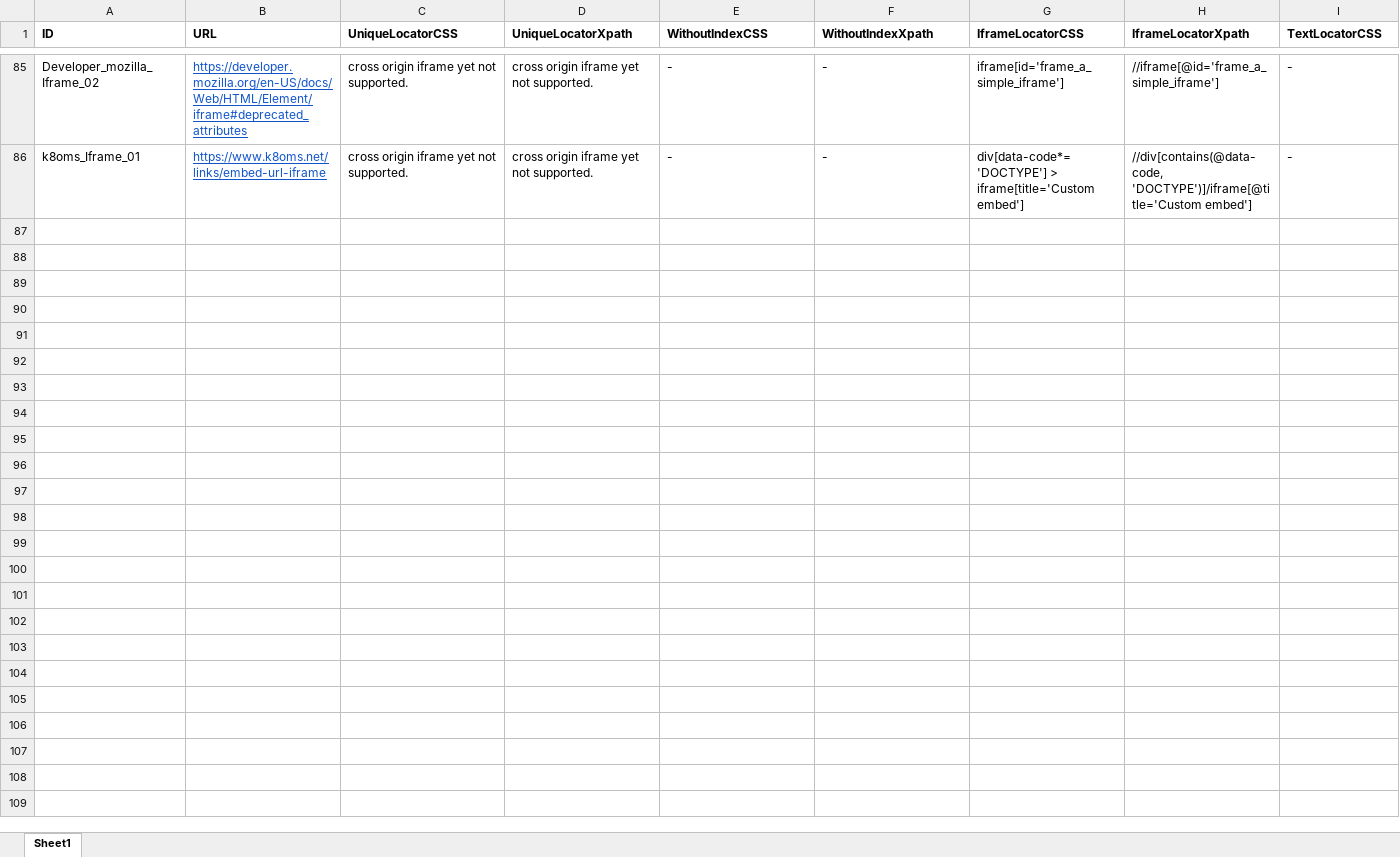
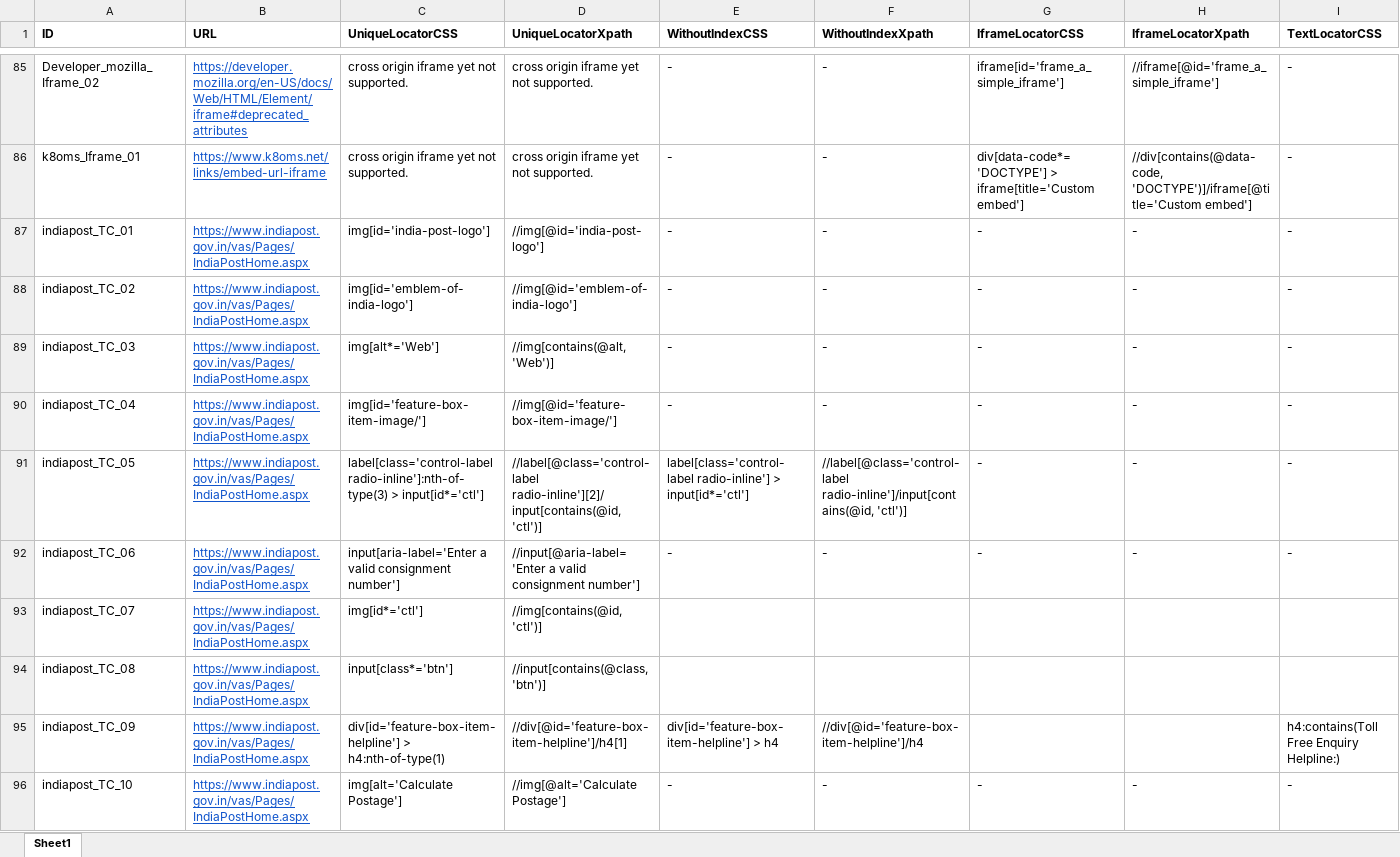
Before and after one commit to pooja10404/Automation_FML, an Excel workbook: src/main/resources/FML_LocatorSheet.xlsx, sheet Sheet1, drawn as a sheet; only a part is shown, gaps mark what is left out; values as stored, in another font and other column widths than the file's, no borders; rows hold the shown columns only; the diff names each change by its address in the sheet, - before the commit and + after, or states it on an @@ line.

```diff
--- a/src/main/resources/FML_LocatorSheet.xlsx (sheet Sheet1)
+++ b/src/main/resources/FML_LocatorSheet.xlsx (sheet Sheet1)
+row 87: indiapost_TC_01 | https://www.indiapost.gov.in/vas/Pages/IndiaPostHome.aspx | img[id='india-post-logo'] | //img[@id='india-post-logo'] | - | - | - | - | -
+row 88: indiapost_TC_02 | https://www.indiapost.gov.in/vas/Pages/IndiaPostHome.aspx | img[id='emblem-of-india-logo'] | //img[@id='emblem-of-india-logo'] | - | - | - | - | -
+row 89: indiapost_TC_03 | https://www.indiapost.gov.in/vas/Pages/IndiaPostHome.aspx | img[alt*='Web'] | //img[contains(@alt, 'Web')] | - | - | - | - | -
+row 90: indiapost_TC_04 | https://www.indiapost.gov.in/vas/Pages/IndiaPostHome.aspx | img[id='feature-box-item-image/'] | //img[@id='feature-box-item-image/'] | - | - | - | - | -
+row 91: indiapost_TC_05 | https://www.indiapost.gov.in/vas/Pages/IndiaPostHome.aspx | label[class='control-label radio-inline']:nth-of-type(3) > input[id*='ctl'] | //label[@class='control-label radio-inline'][2]/input[contains(@id, 'ctl')] | label[class='control-label radio-inline'] > input[id*='ctl'] | //label[@class='control-label radio-inline']/input[contains(@id, 'ctl')] | - | - | -
+row 92: indiapost_TC_06 | https://www.indiapost.gov.in/vas/Pages/IndiaPostHome.aspx | input[aria-label='Enter a valid consignment number'] | //input[@aria-label='Enter a valid consignment number'] | - | - | - | - | -
+row 93: indiapost_TC_07 | https://www.indiapost.gov.in/vas/Pages/IndiaPostHome.aspx | img[id*='ctl'] | //img[contains(@id, 'ctl')]
+row 94: indiapost_TC_08 | https://www.indiapost.gov.in/vas/Pages/IndiaPostHome.aspx | input[class*='btn'] | //input[contains(@class, 'btn')]
+row 95: indiapost_TC_09 | https://www.indiapost.gov.in/vas/Pages/IndiaPostHome.aspx | div[id='feature-box-item-helpline'] > h4:nth-of-type(1) | //div[@id='feature-box-item-helpline']/h4[1] | div[id='feature-box-item-helpline'] > h4 | //div[@id='feature-box-item-helpline']/h4 |  |  | h4:contains(Toll Free Enquiry Helpline:)
+row 96: indiapost_TC_10 | https://www.indiapost.gov.in/vas/Pages/IndiaPostHome.aspx | img[alt='Calculate Postage'] | //img[@alt='Calculate Postage'] | - | - | - | - | -
```
Also changed, not shown: 2 other files.
